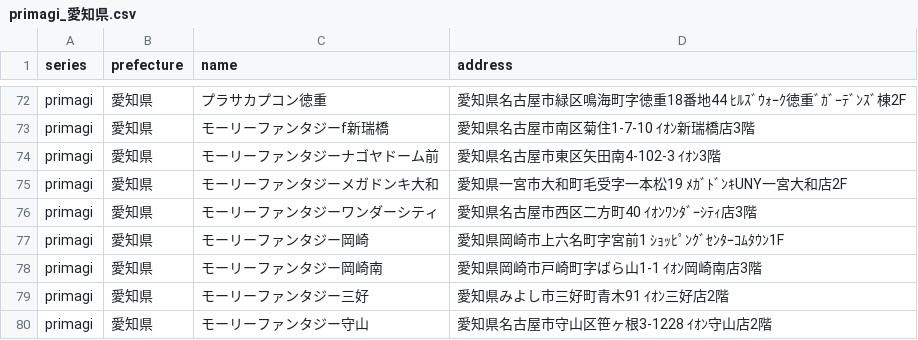
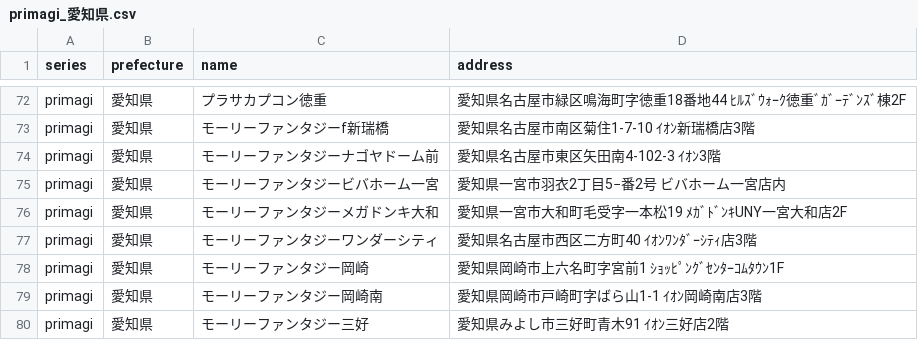
Before and after one commit to prickathon/prismdb, a CSV file: _data/shop/primagi_愛知県.csv, drawn as a sheet; only a part is shown, gaps mark what is left out; the shorter side is filled out with more unchanged rows; the diff names each change by its address in the sheet, - before the commit and + after, or states it on an @@ line.

Commit message:
[create-pull-request] automated change

```diff
--- a/_data/shop/primagi_愛知県.csv
+++ b/_data/shop/primagi_愛知県.csv
+row 75: primagi | 愛知県 | モーリーファンタジービバホーム一宮 | 愛知県一宮市羽衣2丁目5−番2号 ビバホーム一宮店内
```
